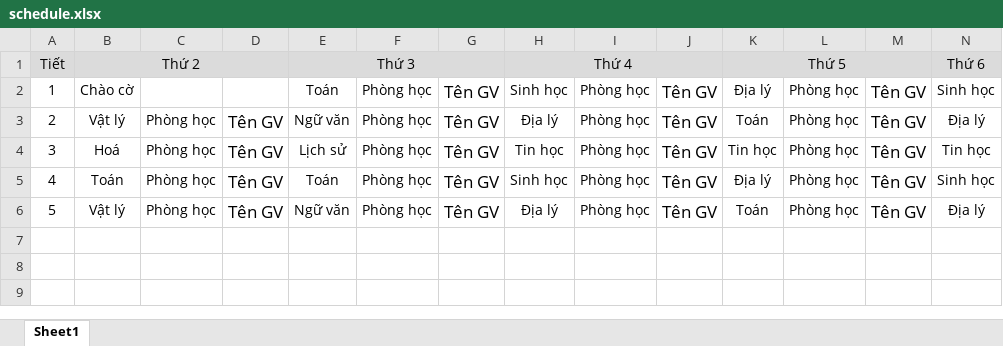
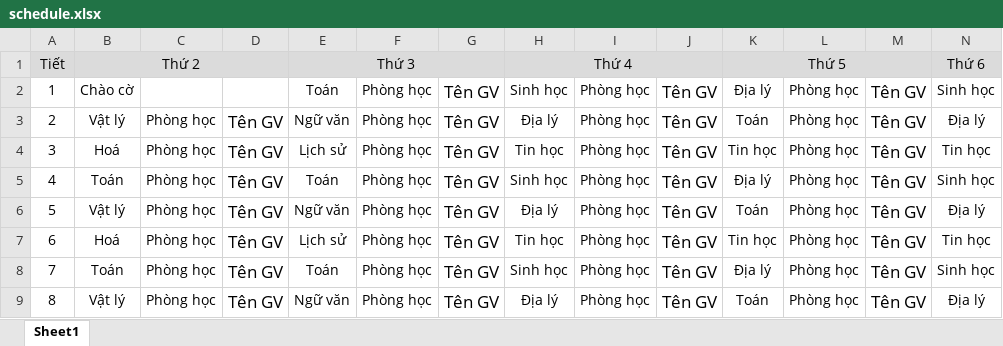
Before and after one commit to Garfield103197/Erp_billgate_admin, an Excel workbook: src/assets/files/schedule.xlsx, sheet Sheet1, drawn as a sheet; only a part is shown; values as stored, in another font and other column widths than the file's, no borders; rows hold the shown columns only; the diff names each change by its address in the sheet, - before the commit and + after, or states it on an @@ line.

```diff
--- a/src/assets/files/schedule.xlsx (sheet Sheet1)
+++ b/src/assets/files/schedule.xlsx (sheet Sheet1)
+row 7: 6 | Hoá | Phòng học | Tên GV | Lịch sử | Phòng học | Tên GV | Tin học | Phòng học | Tên GV | Tin học | Phòng học | Tên GV | Tin học
+row 8: 7 | Toán | Phòng học | Tên GV | Toán | Phòng học | Tên GV | Sinh học | Phòng học | Tên GV | Địa lý | Phòng học | Tên GV | Sinh học
+row 9: 8 | Vật lý | Phòng học | Tên GV | Ngữ văn | Phòng học | Tên GV | Địa lý | Phòng học | Tên GV | Toán | Phòng học | Tên GV | Địa lý
```
Also changed, not shown: 41 other files.
